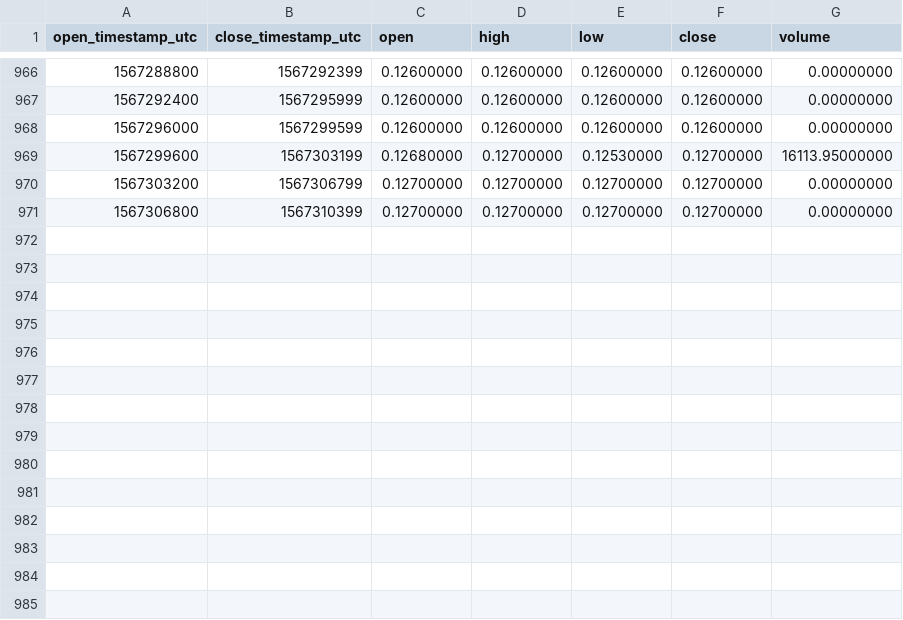
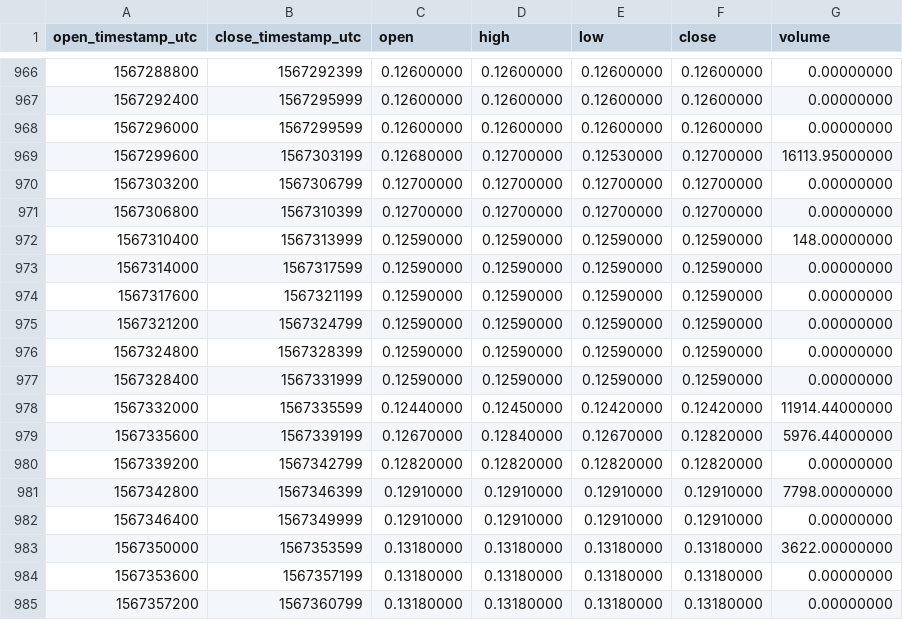
Before and after one commit to cryptobigbro/binance-DUSKPAX, a CSV file: binance-DUSKPAX-1h.csv, drawn as a sheet; only a part is shown, gaps mark what is left out; the diff names each change by its address in the sheet, - before the commit and + after, or states it on an @@ line.

Commit message:
Update OHLCV data.

```diff
--- a/binance-DUSKPAX-1h.csv
+++ b/binance-DUSKPAX-1h.csv
+row 972: 1567310400 | 1567313999 | 0.12590000 | 0.12590000 | 0.12590000 | 0.12590000 | 148.00000000
+row 973: 1567314000 | 1567317599 | 0.12590000 | 0.12590000 | 0.12590000 | 0.12590000 | 0.00000000
+row 974: 1567317600 | 1567321199 | 0.12590000 | 0.12590000 | 0.12590000 | 0.12590000 | 0.00000000
+row 975: 1567321200 | 1567324799 | 0.12590000 | 0.12590000 | 0.12590000 | 0.12590000 | 0.00000000
+row 976: 1567324800 | 1567328399 | 0.12590000 | 0.12590000 | 0.12590000 | 0.12590000 | 0.00000000
+row 977: 1567328400 | 1567331999 | 0.12590000 | 0.12590000 | 0.12590000 | 0.12590000 | 0.00000000
+row 978: 1567332000 | 1567335599 | 0.12440000 | 0.12450000 | 0.12420000 | 0.12420000 | 11914.44000000
+row 979: 1567335600 | 1567339199 | 0.12670000 | 0.12840000 | 0.12670000 | 0.12820000 | 5976.44000000
+row 980: 1567339200 | 1567342799 | 0.12820000 | 0.12820000 | 0.12820000 | 0.12820000 | 0.00000000
+row 981: 1567342800 | 1567346399 | 0.12910000 | 0.12910000 | 0.12910000 | 0.12910000 | 7798.00000000
+row 982: 1567346400 | 1567349999 | 0.12910000 | 0.12910000 | 0.12910000 | 0.12910000 | 0.00000000
+row 983: 1567350000 | 1567353599 | 0.13180000 | 0.13180000 | 0.13180000 | 0.13180000 | 3622.00000000
+row 984: 1567353600 | 1567357199 | 0.13180000 | 0.13180000 | 0.13180000 | 0.13180000 | 0.00000000
+row 985: 1567357200 | 1567360799 | 0.13180000 | 0.13180000 | 0.13180000 | 0.13180000 | 0.00000000
```
